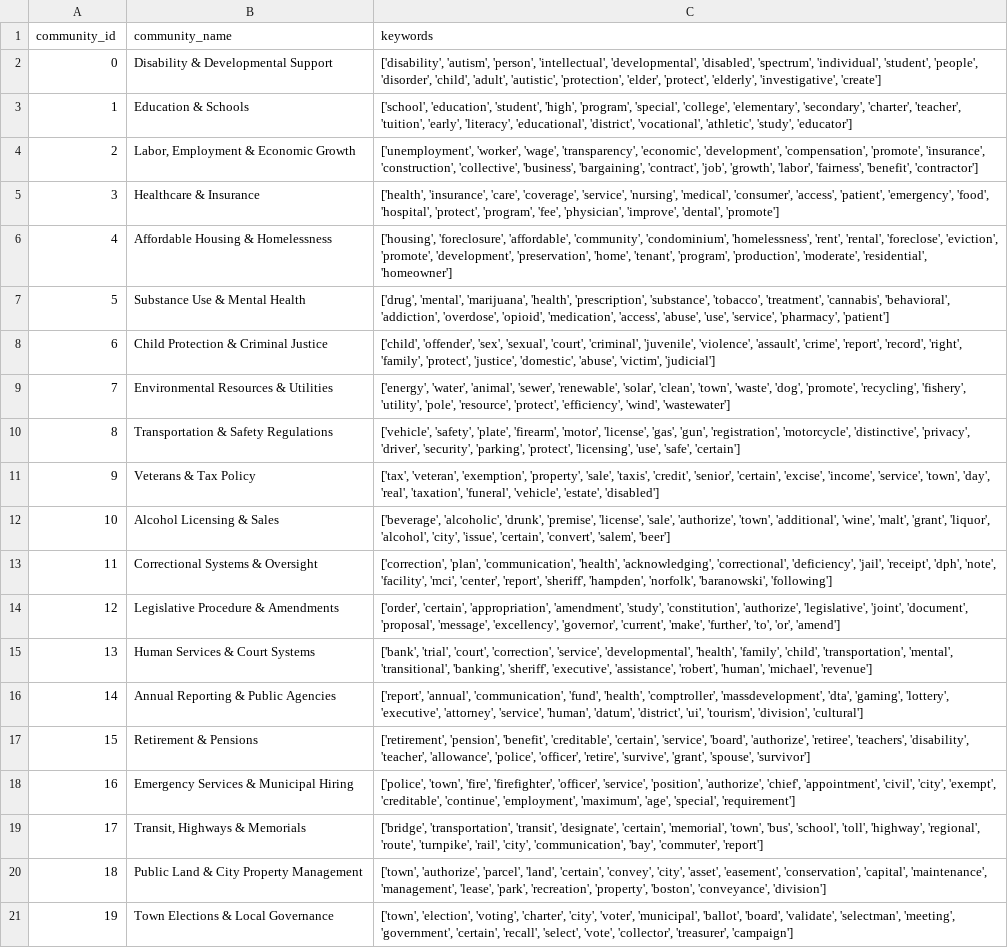
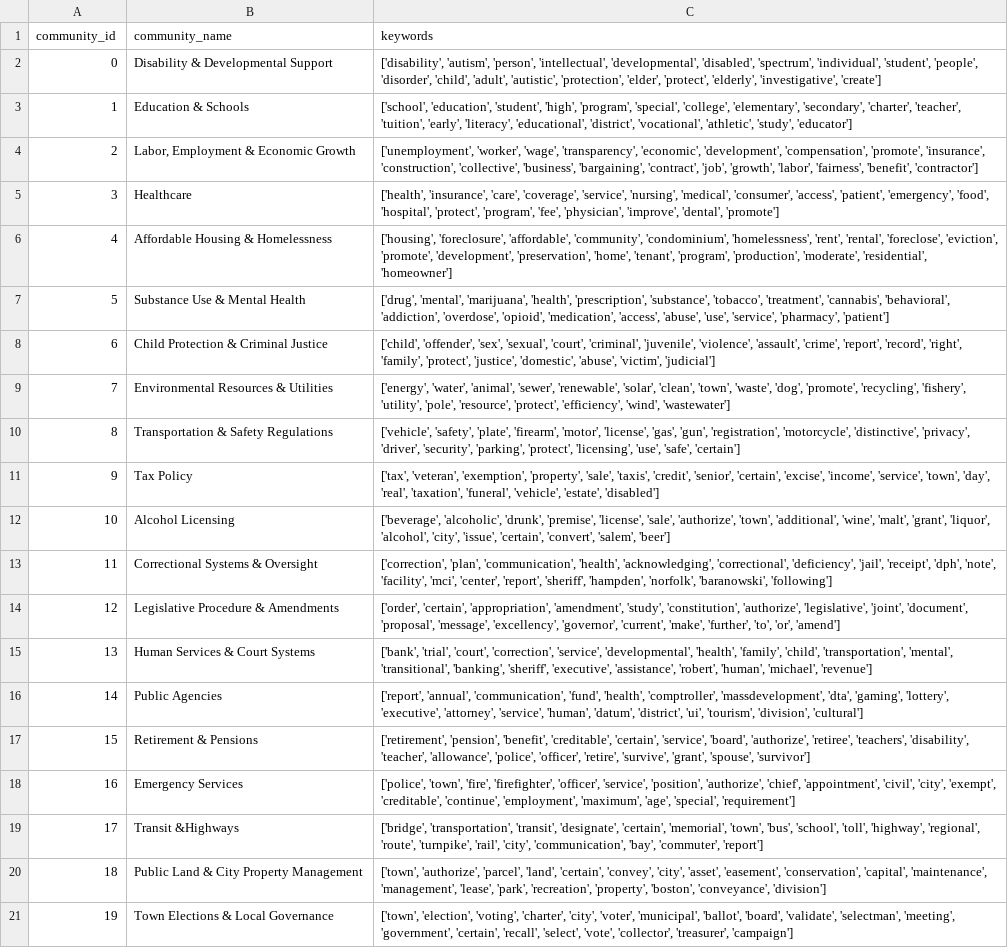
Before and after one commit to BU-Spark/ml-artifexai-legislation, a CSV file: data/raw/topic_communities.csv, drawn as a sheet.

Commit message:
community detection corrections

```diff
--- a/data/raw/topic_communities.csv
+++ b/data/raw/topic_communities.csv
@@ -4,3 +4,3 @@ community_id,community_name,keywords
 2,"Labor, Employment & Economic Growth","['unemployment', 'worker', 'wage', 'transparency', 'economic', 'development', 'compensation', 'promote', 'insurance', 'construction', 'collective', 'business', 'bargaining', 'contract', 'job', 'growth', 'labor', 'fairness', 'benefit', 'contractor']"
-3,Healthcare & Insurance,"['health', 'insurance', 'care', 'coverage', 'service', 'nursing', 'medical', 'consumer', 'access', 'patient', 'emergency', 'food', 'hospital', 'protect', 'program', 'fee', 'physician', 'improve', 'dental', 'promote']"
+3,Healthcare,"['health', 'insurance', 'care', 'coverage', 'service', 'nursing', 'medical', 'consumer', 'access', 'patient', 'emergency', 'food', 'hospital', 'protect', 'program', 'fee', 'physician', 'improve', 'dental', 'promote']"
 4,Affordable Housing & Homelessness,"['housing', 'foreclosure', 'affordable', 'community', 'condominium', 'homelessness', 'rent', 'rental', 'foreclose', 'eviction', 'promote', 'development', 'preservation', 'home', 'tenant', 'program', 'production', 'moderate', 'residential', 'homeowner']"
@@ -10,4 +10,4 @@ community_id,community_name,keywords
 8,Transportation & Safety Regulations,"['vehicle', 'safety', 'plate', 'firearm', 'motor', 'license', 'gas', 'gun', 'registration', 'motorcycle', 'distinctive', 'privacy', 'driver', 'security', 'parking', 'protect', 'licensing', 'use', 'safe', 'certain']"
-9,Veterans & Tax Policy,"['tax', 'veteran', 'exemption', 'property', 'sale', 'taxis', 'credit', 'senior', 'certain', 'excise', 'income', 'service', 'town', 'day', 'real', 'taxation', 'funeral', 'vehicle', 'estate', 'disabled']"
-10,Alcohol Licensing & Sales,"['beverage', 'alcoholic', 'drunk', 'premise', 'license', 'sale', 'authorize', 'town', 'additional', 'wine', 'malt', 'grant', 'liquor', 'alcohol', 'city', 'issue', 'certain', 'convert', 'salem', 'beer']"
+9,Tax Policy,"['tax', 'veteran', 'exemption', 'property', 'sale', 'taxis', 'credit', 'senior', 'certain', 'excise', 'income', 'service', 'town', 'day', 'real', 'taxation', 'funeral', 'vehicle', 'estate', 'disabled']"
+10,Alcohol Licensing,"['beverage', 'alcoholic', 'drunk', 'premise', 'license', 'sale', 'authorize', 'town', 'additional', 'wine', 'malt', 'grant', 'liquor', 'alcohol', 'city', 'issue', 'certain', 'convert', 'salem', 'beer']"
 11,Correctional Systems & Oversight,"['correction', 'plan', 'communication', 'health', 'acknowledging', 'correctional', 'deficiency', 'jail', 'receipt', 'dph', 'note', 'facility', 'mci', 'center', 'report', 'sheriff', 'hampden', 'norfolk', 'baranowski', 'following']"
@@ -15,6 +15,6 @@ community_id,community_name,keywords
 13,Human Services & Court Systems,"['bank', 'trial', 'court', 'correction', 'service', 'developmental', 'health', 'family', 'child', 'transportation', 'mental', 'transitional', 'banking', 'sheriff', 'executive', 'assistance', 'robert', 'human', 'michael', 'revenue']"
-14,Annual Reporting & Public Agencies,"['report', 'annual', 'communication', 'fund', 'health', 'comptroller', 'massdevelopment', 'dta', 'gaming', 'lottery', 'executive', 'attorney', 'service', 'human', 'datum', 'district', 'ui', 'tourism', 'division', 'cultural']"
+14,Public Agencies,"['report', 'annual', 'communication', 'fund', 'health', 'comptroller', 'massdevelopment', 'dta', 'gaming', 'lottery', 'executive', 'attorney', 'service', 'human', 'datum', 'district', 'ui', 'tourism', 'division', 'cultural']"
 15,Retirement & Pensions,"['retirement', 'pension', 'benefit', 'creditable', 'certain', 'service', 'board', 'authorize', 'retiree', 'teachers', 'disability', 'teacher', 'allowance', 'police', 'officer', 'retire', 'survive', 'grant', 'spouse', 'survivor']"
-16,Emergency Services & Municipal Hiring,"['police', 'town', 'fire', 'firefighter', 'officer', 'service', 'position', 'authorize', 'chief', 'appointment', 'civil', 'city', 'exempt', 'creditable', 'continue', 'employment', 'maximum', 'age', 'special', 'requirement']"
-17,"Transit, Highways & Memorials","['bridge', 'transportation', 'transit', 'designate', 'certain', 'memorial', 'town', 'bus', 'school', 'toll', 'highway', 'regional', 'route', 'turnpike', 'rail', 'city', 'communication', 'bay', 'commuter', 'report']"
+16,Emergency Services,"['police', 'town', 'fire', 'firefighter', 'officer', 'service', 'position', 'authorize', 'chief', 'appointment', 'civil', 'city', 'exempt', 'creditable', 'continue', 'employment', 'maximum', 'age', 'special', 'requirement']"
+17,Transit &Highways,"['bridge', 'transportation', 'transit', 'designate', 'certain', 'memorial', 'town', 'bus', 'school', 'toll', 'highway', 'regional', 'route', 'turnpike', 'rail', 'city', 'communication', 'bay', 'commuter', 'report']"
 18,Public Land & City Property Management,"['town', 'authorize', 'parcel', 'land', 'certain', 'convey', 'city', 'asset', 'easement', 'conservation', 'capital', 'maintenance', 'management', 'lease', 'park', 'recreation', 'property', 'boston', 'conveyance', 'division']"
```
Also changed, not shown: 5 other files.
